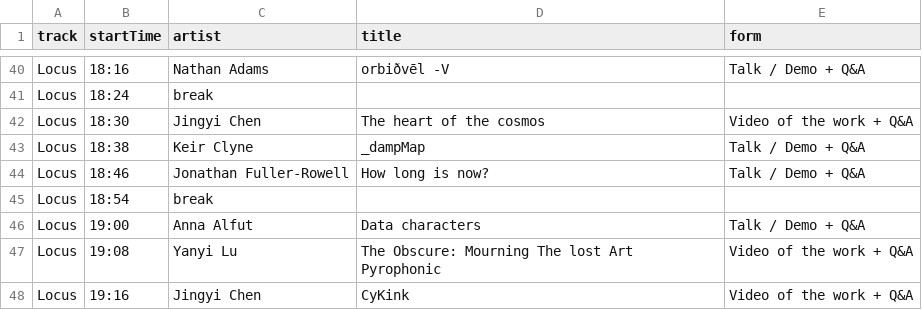
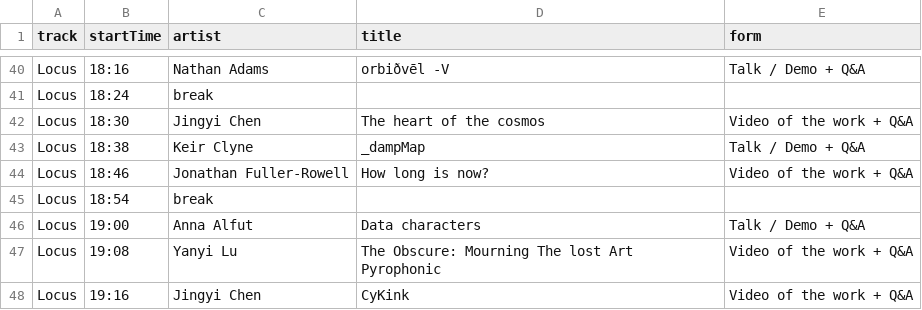
Before and after one commit to aubergene/pop-up-show-may-2020, a CSV file: raw/Pop up show timetable - May 2020 - 2020-05-29.csv, drawn as a sheet; only a part is shown, gaps mark what is left out.

```diff
--- a/raw/Pop up show timetable - May 2020 - 2020-05-29.csv
+++ b/raw/Pop up show timetable - May 2020 - 2020-05-29.csv
@@ -43,3 +43,3 @@ Locus,18:30,Jingyi Chen,The heart of the cosmos,Video of the work + Q&A
 Locus,18:38,Keir Clyne,_dampMap,Talk / Demo + Q&A
-Locus,18:46,Jonathan Fuller-Rowell,How long is now?,Talk / Demo + Q&A
+Locus,18:46,Jonathan Fuller-Rowell,How long is now?,Video of the work + Q&A
 Locus,18:54,break,,
```
Also changed, not shown: public/data/works.csv, raw/Pop up show timetable - May 2020 - 2020-05-30.csv, 1 other file.
